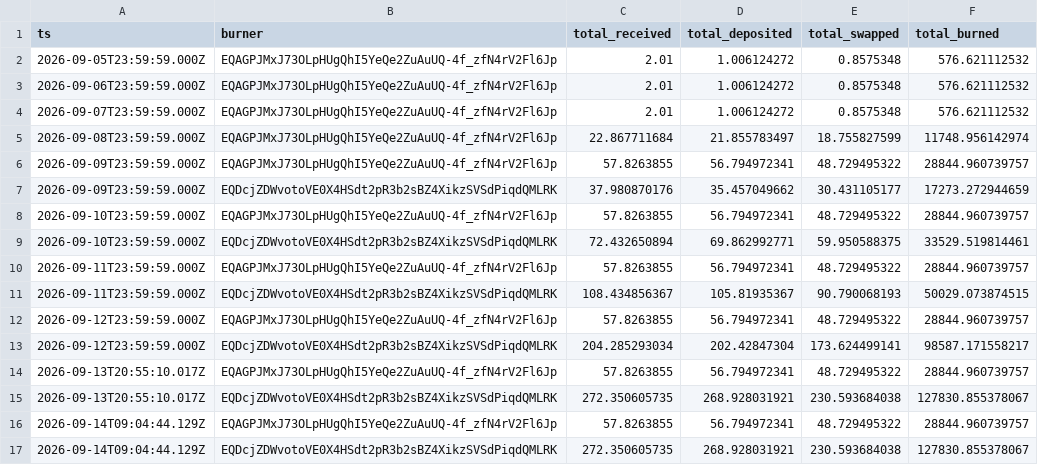
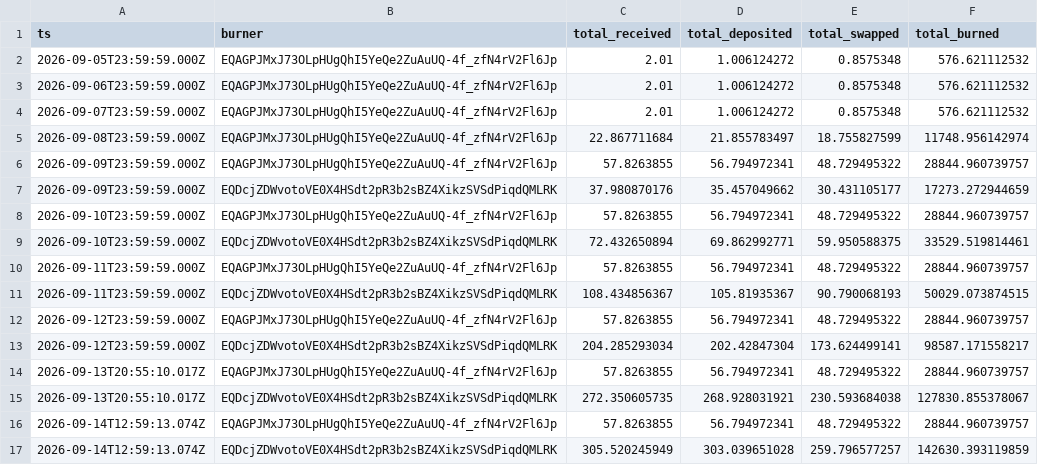
Before and after one commit to HipoFinance/dune, a CSV file: data/hpo_burn.csv, drawn as a sheet.

```diff
--- a/data/hpo_burn.csv
+++ b/data/hpo_burn.csv
@@ -15,3 +15,3 @@ ts,burner,total_received,total_deposited,total_swapped,total_burned
 2026-09-13T20:55:10.017Z,EQDcjZDWvotoVE0X4HSdt2pR3b2sBZ4XikzSVSdPiqdQMLRK,272.350605735,268.928031921,230.593684038,127830.855378067
-2026-09-14T09:04:44.129Z,EQAGPJMxJ73OLpHUgQhI5YeQe2ZuAuUQ-4f_zfN4rV2Fl6Jp,57.8263855,56.794972341,48.729495322,28844.960739757
-2026-09-14T09:04:44.129Z,EQDcjZDWvotoVE0X4HSdt2pR3b2sBZ4XikzSVSdPiqdQMLRK,272.350605735,268.928031921,230.593684038,127830.855378067
+2026-09-14T12:59:13.074Z,EQAGPJMxJ73OLpHUgQhI5YeQe2ZuAuUQ-4f_zfN4rV2Fl6Jp,57.8263855,56.794972341,48.729495322,28844.960739757
+2026-09-14T12:59:13.074Z,EQDcjZDWvotoVE0X4HSdt2pR3b2sBZ4XikzSVSdPiqdQMLRK,305.520245949,303.039651028,259.796577257,142630.393119859
```
Also changed, not shown: data/treasury_rate.csv.
